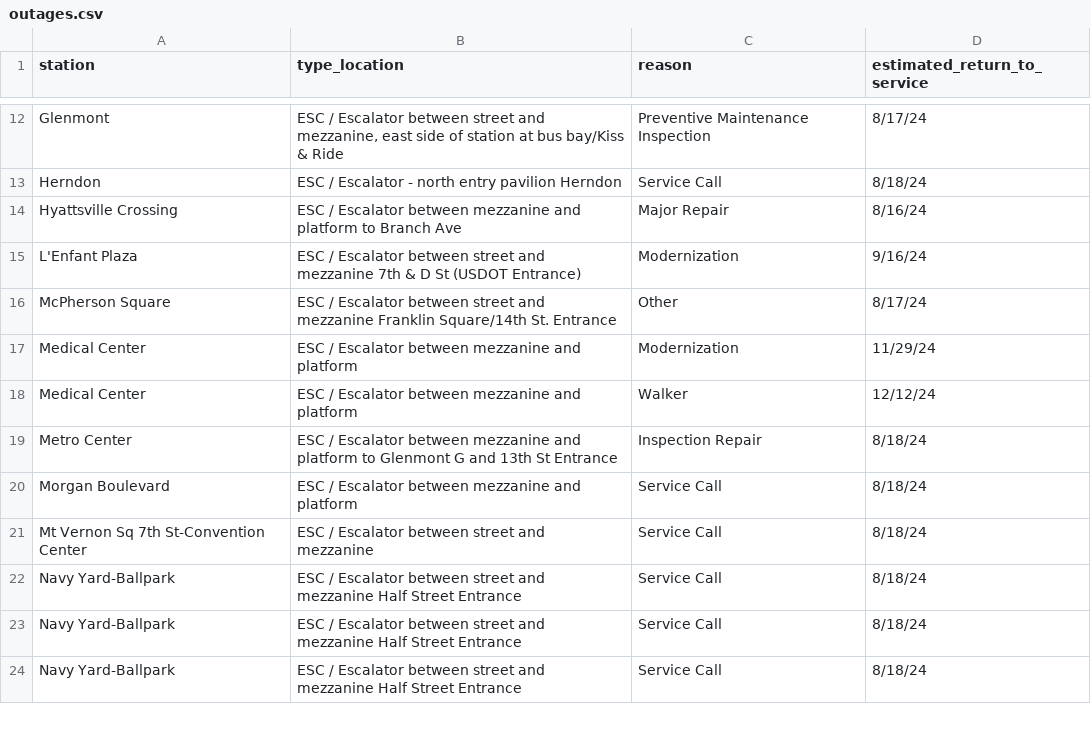
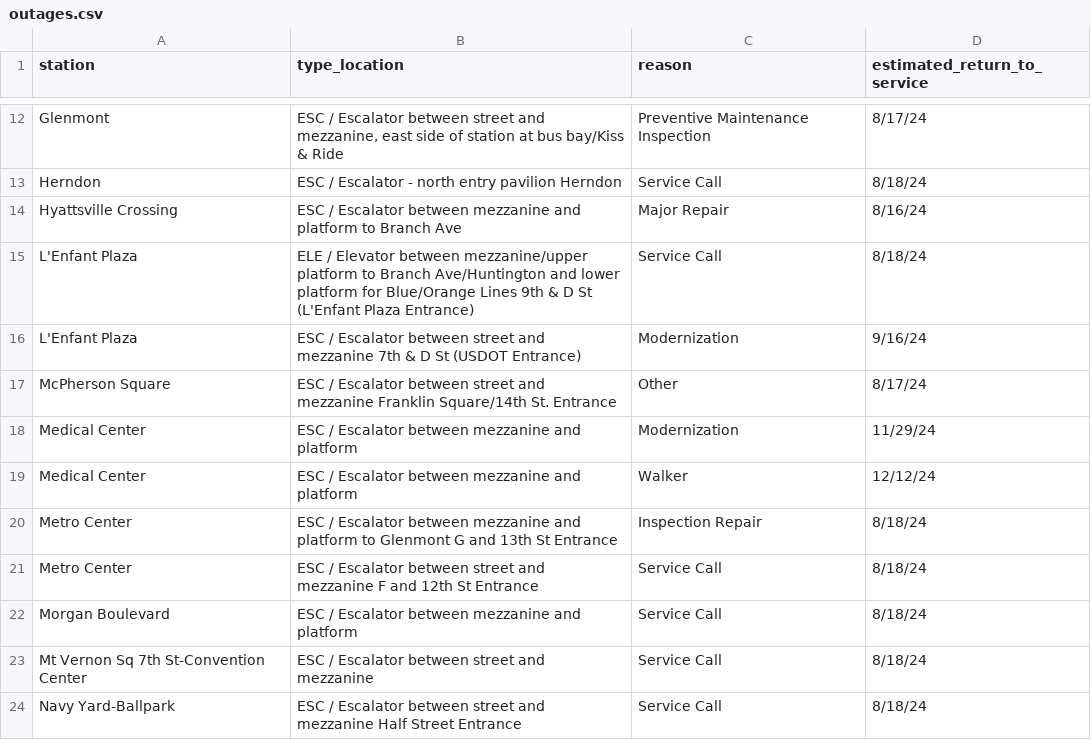
Before and after one commit to erxclau/wmata-elevators-escalators, a CSV file: outages.csv, drawn as a sheet; only a part is shown, gaps mark what is left out; the shorter side is filled out with more unchanged rows.

```diff
--- a/outages.csv
+++ b/outages.csv
@@ -14,2 +14,3 @@ Herndon,ESC / Escalator - north entry pavilion Herndon,Service Call,8/18/24
 Hyattsville Crossing,ESC / Escalator between mezzanine and platform to Branch Ave,Major Repair,8/16/24
+L'Enfant Plaza,ELE / Elevator between mezzanine/upper platform to Branch Ave/Huntington and lower platform for Blue/Orange Lines 9th & D St  (L'Enfant Plaza Entrance),Service Call,8/18/24
 L'Enfant Plaza,ESC / Escalator between street and mezzanine 7th & D St (USDOT Entrance),Modernization,9/16/24
@@ -19,2 +20,3 @@ Medical Center,ESC / Escalator between mezzanine and platform,Walker,12/12/24
 Metro Center,ESC / Escalator between mezzanine and platform to Glenmont G and 13th St Entrance,Inspection Repair,8/18/24
+Metro Center,ESC / Escalator between street and mezzanine F and 12th St Entrance,Service Call,8/18/24
 Morgan Boulevard,ESC / Escalator between mezzanine and platform,Service Call,8/18/24
```
